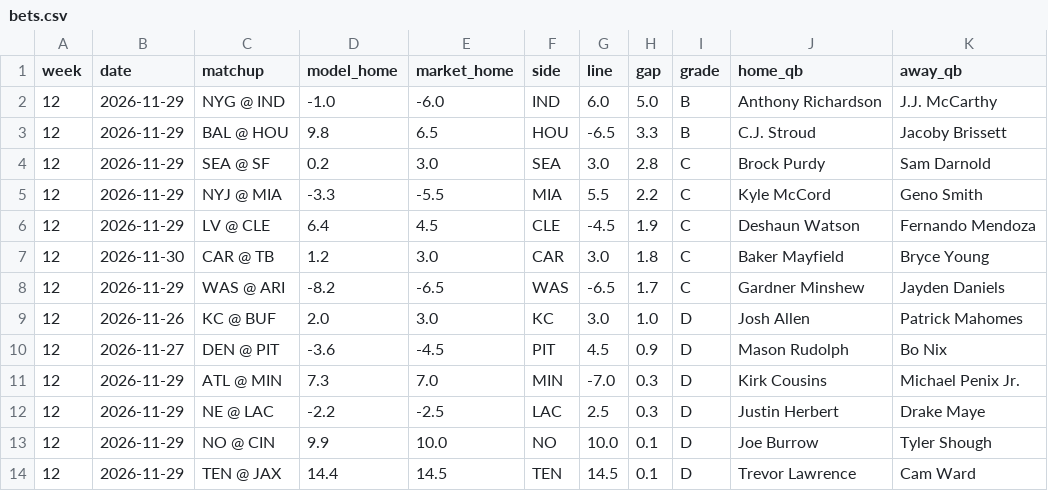
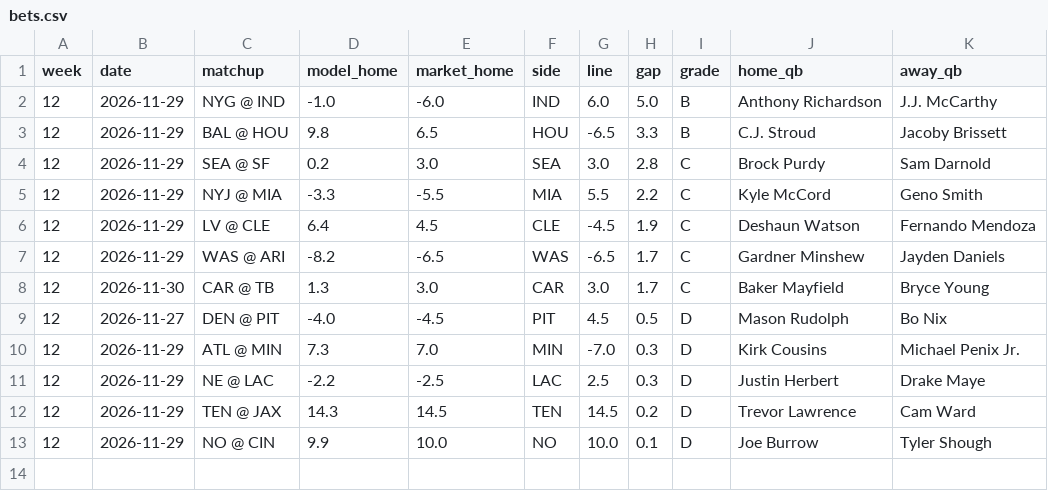
Before and after one commit to aatrain23/prop-card, a CSV file: nfl-data/bets.csv, drawn as a sheet.

```diff
--- a/nfl-data/bets.csv
+++ b/nfl-data/bets.csv
@@ -6,9 +6,8 @@ week,date,matchup,model_home,market_home,side,line,gap,grade,home_qb,away_qb
 12,2026-11-29,LV @ CLE,6.4,4.5,CLE,-4.5,1.9,C,Deshaun Watson,Fernando Mendoza
-12,2026-11-30,CAR @ TB,1.2,3.0,CAR,3.0,1.8,C,Baker Mayfield,Bryce Young
 12,2026-11-29,WAS @ ARI,-8.2,-6.5,WAS,-6.5,1.7,C,Gardner Minshew,Jayden Daniels
-12,2026-11-26,KC @ BUF,2.0,3.0,KC,3.0,1.0,D,Josh Allen,Patrick Mahomes
-12,2026-11-27,DEN @ PIT,-3.6,-4.5,PIT,4.5,0.9,D,Mason Rudolph,Bo Nix
+12,2026-11-30,CAR @ TB,1.3,3.0,CAR,3.0,1.7,C,Baker Mayfield,Bryce Young
+12,2026-11-27,DEN @ PIT,-4.0,-4.5,PIT,4.5,0.5,D,Mason Rudolph,Bo Nix
 12,2026-11-29,ATL @ MIN,7.3,7.0,MIN,-7.0,0.3,D,Kirk Cousins,Michael Penix Jr.
 12,2026-11-29,NE @ LAC,-2.2,-2.5,LAC,2.5,0.3,D,Justin Herbert,Drake Maye
+12,2026-11-29,TEN @ JAX,14.3,14.5,TEN,14.5,0.2,D,Trevor Lawrence,Cam Ward
 12,2026-11-29,NO @ CIN,9.9,10.0,NO,10.0,0.1,D,Joe Burrow,Tyler Shough
-12,2026-11-29,TEN @ JAX,14.4,14.5,TEN,14.5,0.1,D,Trevor Lawrence,Cam Ward
```
Also changed, not shown: nfl-data/grades.csv, nfl-data/hfa.csv, 11 other files.
